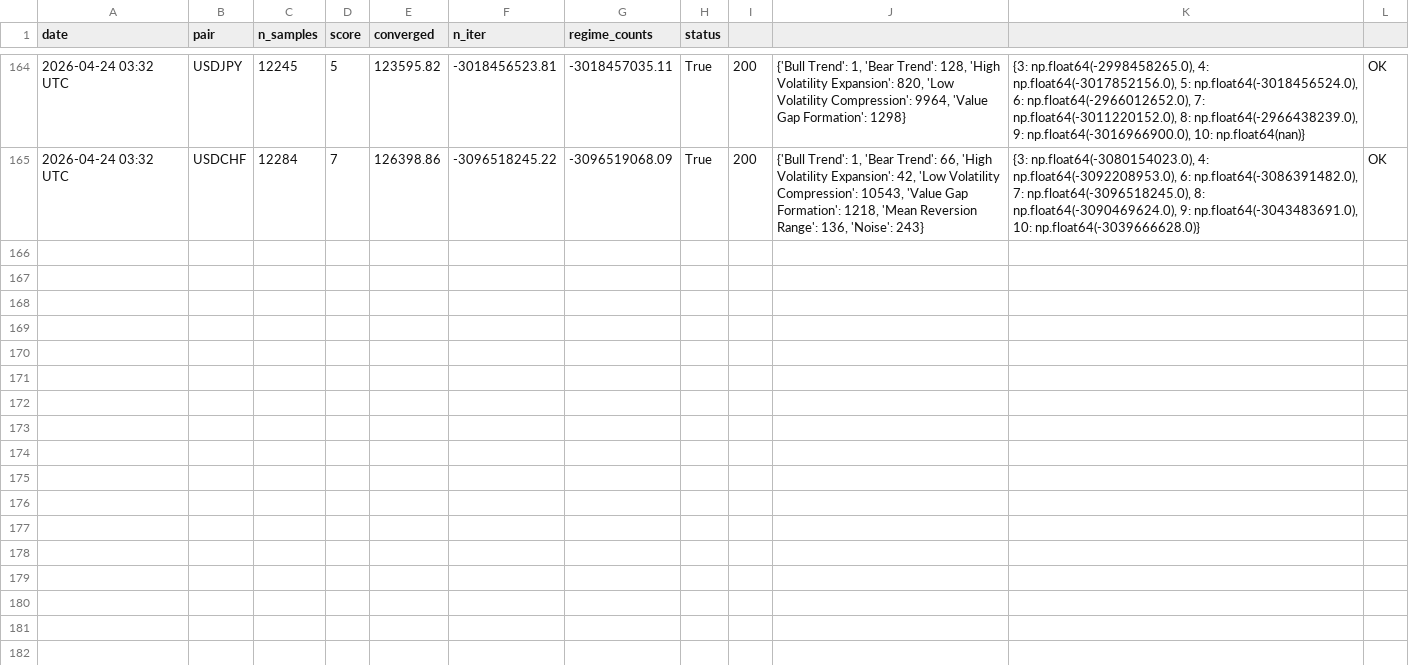
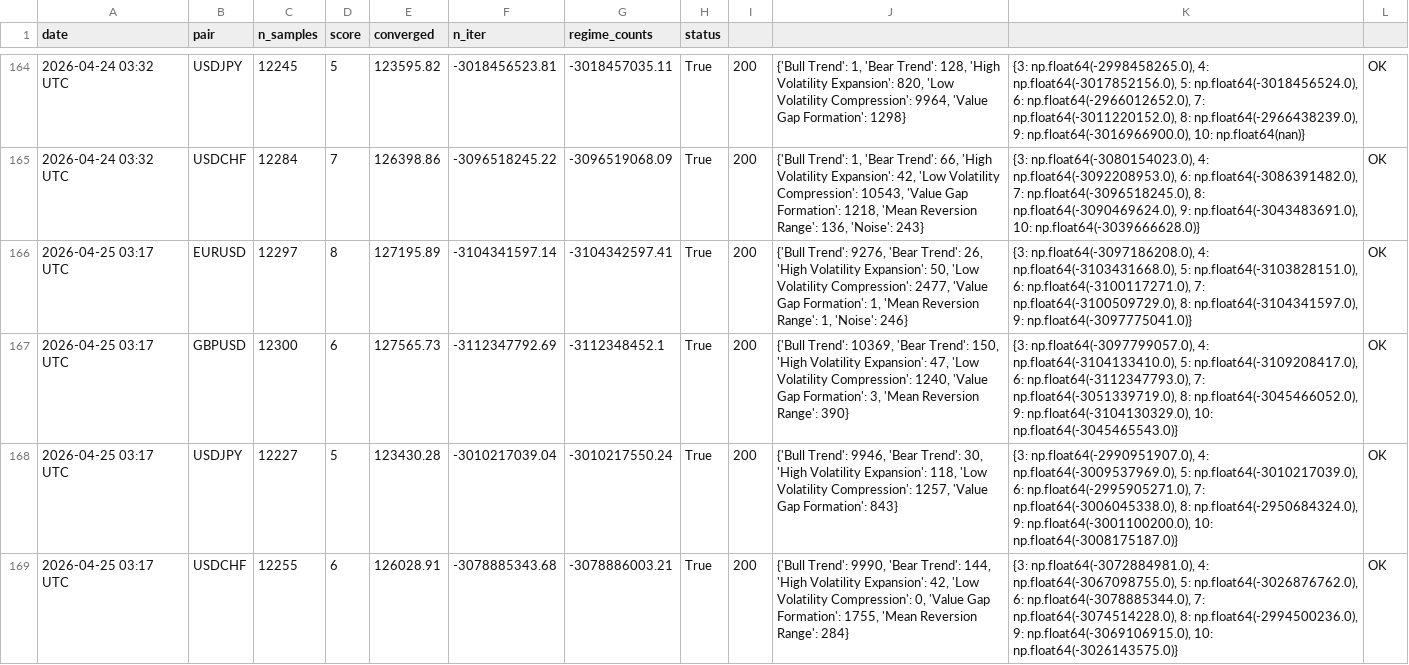
Before and after one commit to adetoroseyi/fx-regime-terminal, a CSV file: logs/retrain_log.csv, drawn as a sheet; only a part is shown, gaps mark what is left out; the diff names each change by its address in the sheet, - before the commit and + after, or states it on an @@ line.

```diff
--- a/logs/retrain_log.csv
+++ b/logs/retrain_log.csv
+row 166: 2026-04-25 03:17 UTC | EURUSD | 12297 | 8 | 127195.89 | -3104341597.14 | -3104342597.41 | True | 200 | {'Bull Trend': 9276, 'Bear Trend': 26, 'High Volatility Expansion': 50, 'Low Volatility Compression': 2477, 'Value Gap Formation': 1, 'Mean Reversion Range': 1, 'Noise': 246} | {3: np.float64(-3097186208.0), 4: np.float64(-3103431668.0), 5: np.float64(-3103828151.0), 6: np.float64(-3100117271.0), 7: np.float64(-3100509729.0), 8: np.float64(-3104341597.0), 9: np.float64(-3097775041.0)} | OK
+row 167: 2026-04-25 03:17 UTC | GBPUSD | 12300 | 6 | 127565.73 | -3112347792.69 | -3112348452.1 | True | 200 | {'Bull Trend': 10369, 'Bear Trend': 150, 'High Volatility Expansion': 47, 'Low Volatility Compression': 1240, 'Value Gap Formation': 3, 'Mean Reversion Range': 390} | {3: np.float64(-3097799057.0), 4: np.float64(-3104133410.0), 5: np.float64(-3109208417.0), 6: np.float64(-3112347793.0), 7: np.float64(-3051339719.0), 8: np.float64(-3045466052.0), 9: np.float64(-3104130329.0), 10: np.float64(-3045465543.0)} | OK
+row 168: 2026-04-25 03:17 UTC | USDJPY | 12227 | 5 | 123430.28 | -3010217039.04 | -3010217550.24 | True | 200 | {'Bull Trend': 9946, 'Bear Trend': 30, 'High Volatility Expansion': 118, 'Low Volatility Compression': 1257, 'Value Gap Formation': 843} | {3: np.float64(-2990951907.0), 4: np.float64(-3009537969.0), 5: np.float64(-3010217039.0), 6: np.float64(-2995905271.0), 7: np.float64(-3006045338.0), 8: np.float64(-2950684324.0), 9: np.float64(-3001100200.0), 10: np.float64(-3008175187.0)} | OK
+row 169: 2026-04-25 03:17 UTC | USDCHF | 12255 | 6 | 126028.91 | -3078885343.68 | -3078886003.21 | True | 200 | {'Bull Trend': 9990, 'Bear Trend': 144, 'High Volatility Expansion': 42, 'Low Volatility Compression': 0, 'Value Gap Formation': 1755, 'Mean Reversion Range': 284} | {3: np.float64(-3072884981.0), 4: np.float64(-3067098755.0), 5: np.float64(-3026876762.0), 6: np.float64(-3078885344.0), 7: np.float64(-3074514228.0), 8: np.float64(-2994500236.0), 9: np.float64(-3069106915.0), 10: np.float64(-3026143575.0)} | OK
```
Also changed, not shown: 14 other files.
